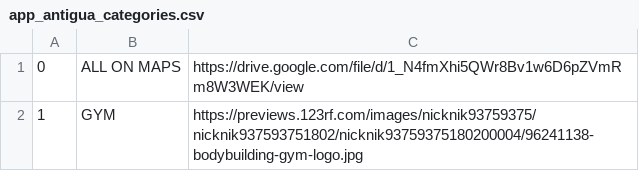
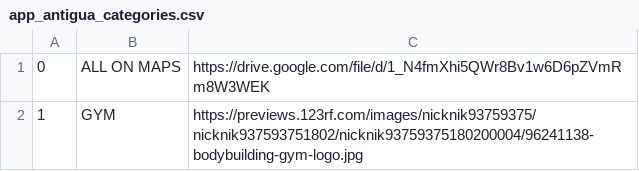
Before and after one commit to leonelr60/CSV, a CSV file: app_antigua_categories.csv, drawn as a sheet.

Commit message:
Update app_antigua_categories.csv

```diff
--- a/app_antigua_categories.csv
+++ b/app_antigua_categories.csv
@@ -1,2 +1,2 @@
-0,ALL ON MAPS,https://drive.google.com/file/d/1_N4fmXhi5QWr8Bv1w6D6pZVmRm8W3WEK/view
+0,ALL ON MAPS,https://drive.google.com/file/d/1_N4fmXhi5QWr8Bv1w6D6pZVmRm8W3WEK
 1,GYM,https://previews.123rf.com/images/nicknik93759375/nicknik937593751802/nicknik93759375180200004/96241138-bodybuilding-gym-logo.jpg
```
